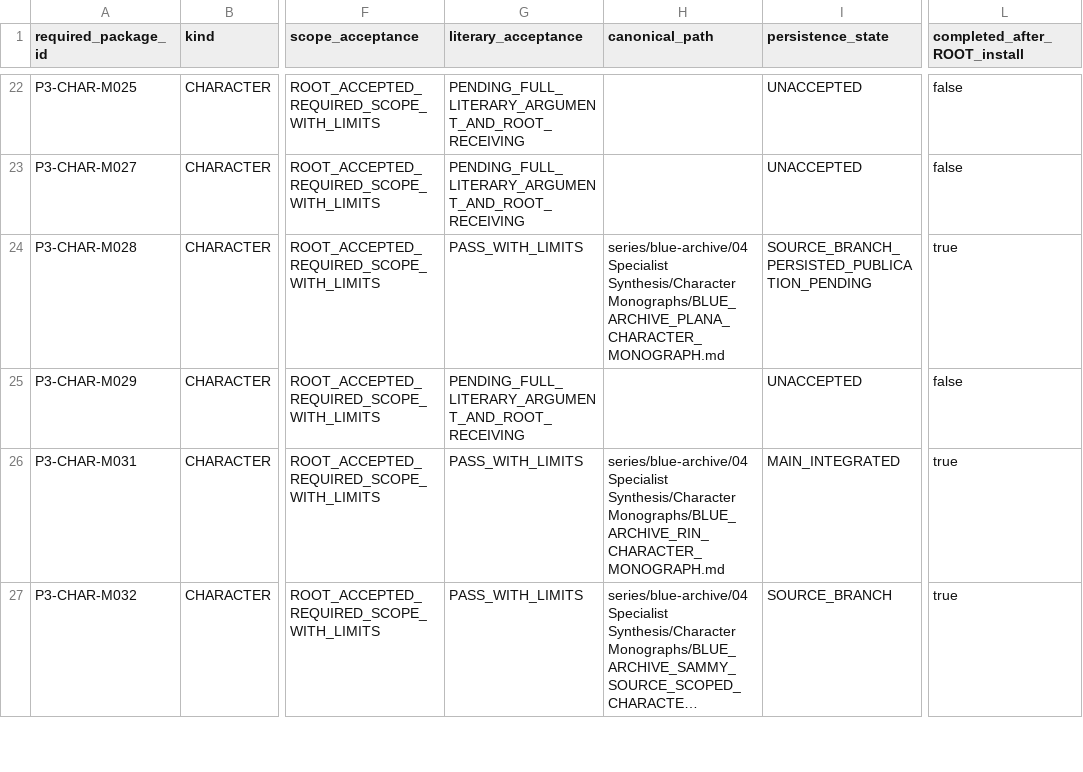
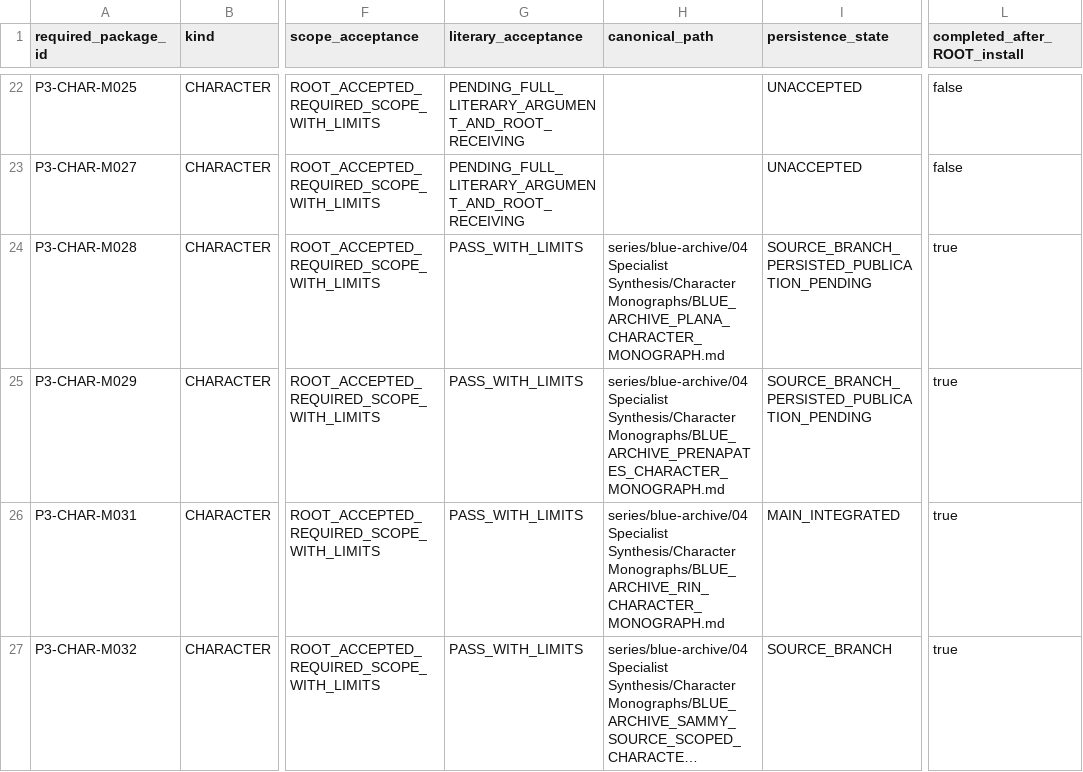
Before and after one commit to deep-blue-zero/anime-manga-ln-games-analysis, a CSV file: series/blue-archive/06 Evidence and Indexes/BLUE_ARCHIVE_PHASE3_REQUIRED_PACKAGE_INDEX_V3.csv, drawn as a sheet; only a part is shown, gaps mark what is left out; long unchanged cells end in …; the diff names each change by its address in the sheet, - before the commit and + after, or states it on an @@ line.

```diff
--- a/series/blue-archive/06 Evidence and Indexes/BLUE_ARCHIVE_PHASE3_REQUIRED_PACKAGE_INDEX_V3.csv
+++ b/series/blue-archive/06 Evidence and Indexes/BLUE_ARCHIVE_PHASE3_REQUIRED_PACKAGE_INDEX_V3.csv
-G25 (literary_acceptance): PENDING_FULL_LITERARY_ARGUMENT_AND_ROOT_RECEIVING
+G25 (literary_acceptance): PASS_WITH_LIMITS
-H25 (canonical_path): (empty)
+H25 (canonical_path): series/blue-archive/04 Specialist Synthesis/Character Monographs/BLUE_ARCHIVE_PRENAPATES_CHARACTER_MONOGRAPH.md
-I25 (persistence_state): UNACCEPTED
+I25 (persistence_state): SOURCE_BRANCH_PERSISTED_PUBLICATION_PENDING
-L25 (completed_after_ROOT_install): false
+L25 (completed_after_ROOT_install): true
```
Also changed, not shown: series/blue-archive/06 Evidence and Indexes/BLUE_ARCHIVE_PHASE3_PACKAGE_ACCEPTANCE_INDEX.csv, 11 other files.
